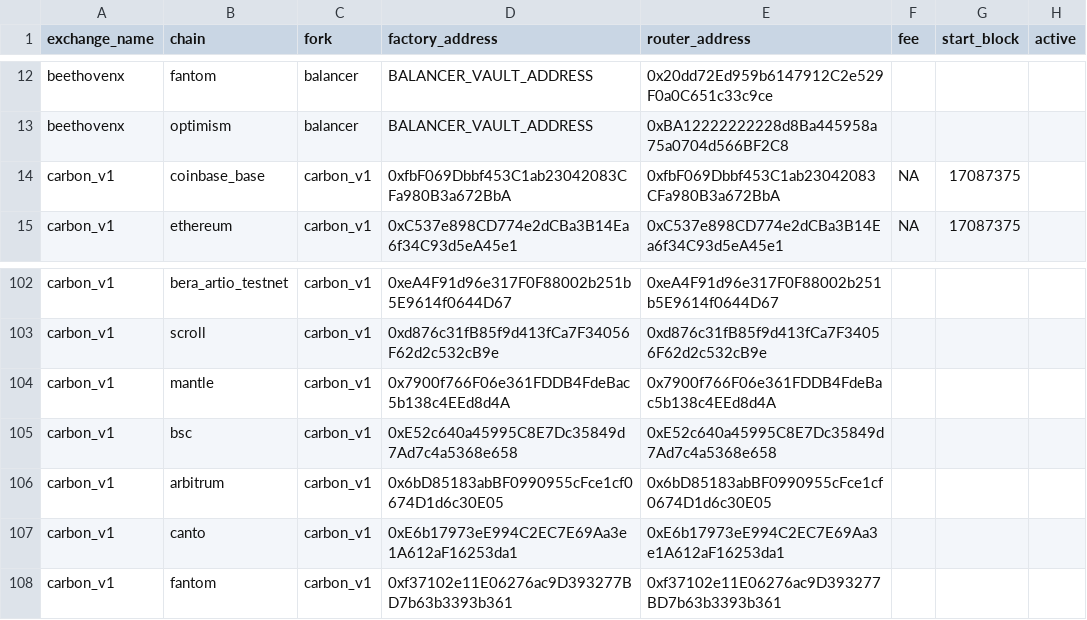
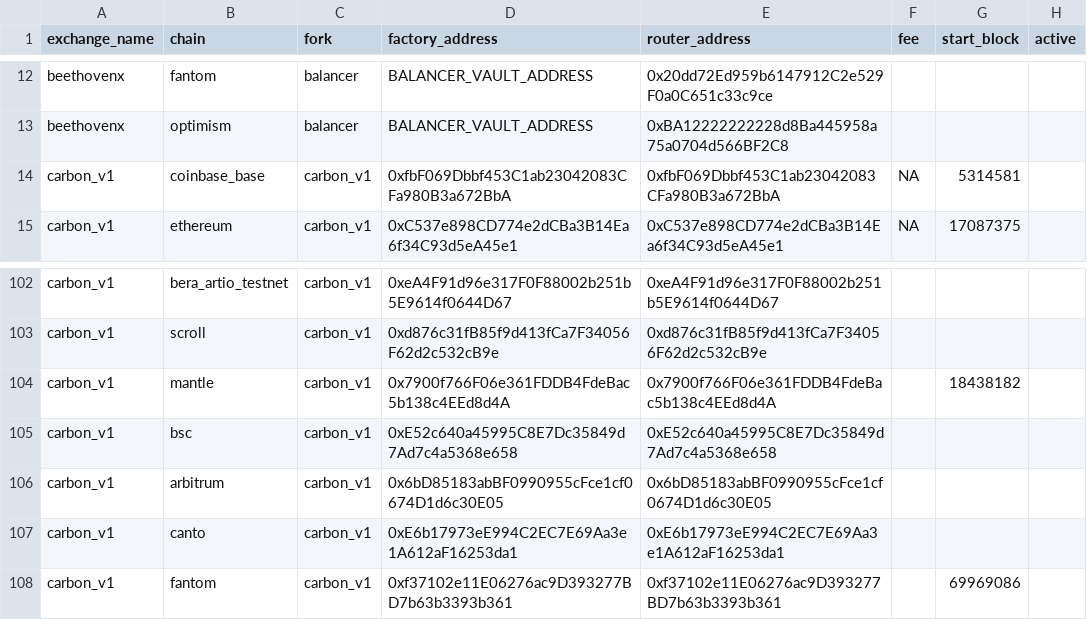
Before and after one commit to bancorprotocol/fastlane-bot, a CSV file: fastlane_bot/data/multichain_addresses.csv, drawn as a sheet; only a part is shown, gaps mark what is left out.

Commit message:
improving functionality across multiple test types and blockchains

```diff
--- a/fastlane_bot/data/multichain_addresses.csv
+++ b/fastlane_bot/data/multichain_addresses.csv
@@ -13,3 +13,3 @@ beethovenx,fantom,balancer,BALANCER_VAULT_ADDRESS,0x20dd72Ed959b6147912C2e529F0a
 beethovenx,optimism,balancer,BALANCER_VAULT_ADDRESS,0xBA12222222228d8Ba445958a75a0704d566BF2C8,,,
-carbon_v1,coinbase_base,carbon_v1,0xfbF069Dbbf453C1ab23042083CFa980B3a672BbA,0xfbF069Dbbf453C1ab23042083CFa980B3a672BbA,NA,17087375,
+carbon_v1,coinbase_base,carbon_v1,0xfbF069Dbbf453C1ab23042083CFa980B3a672BbA,0xfbF069Dbbf453C1ab23042083CFa980B3a672BbA,NA,5314581,
 carbon_v1,ethereum,carbon_v1,0xC537e898CD774e2dCBa3B14Ea6f34C93d5eA45e1,0xC537e898CD774e2dCBa3B14Ea6f34C93d5eA45e1,NA,17087375,
@@ -103,3 +103,3 @@ carbon_v1,bera_artio_testnet,carbon_v1,0xeA4F91d96e317F0F88002b251b5E9614f0644D6
 carbon_v1,scroll,carbon_v1,0xd876c31fB85f9d413fCa7F34056F62d2c532cB9e,0xd876c31fB85f9d413fCa7F34056F62d2c532cB9e,,,
-carbon_v1,mantle,carbon_v1,0x7900f766F06e361FDDB4FdeBac5b138c4EEd8d4A,0x7900f766F06e361FDDB4FdeBac5b138c4EEd8d4A,,,
+carbon_v1,mantle,carbon_v1,0x7900f766F06e361FDDB4FdeBac5b138c4EEd8d4A,0x7900f766F06e361FDDB4FdeBac5b138c4EEd8d4A,,18438182,
 carbon_v1,bsc,carbon_v1,0xE52c640a45995C8E7Dc35849d7Ad7c4a5368e658,0xE52c640a45995C8E7Dc35849d7Ad7c4a5368e658,,,
@@ -107,2 +107,2 @@ carbon_v1,arbitrum,carbon_v1,0x6bD85183abBF0990955cFce1cf0674D1d6c30E05,0x6bD851
 carbon_v1,canto,carbon_v1,0xE6b17973eE994C2EC7E69Aa3e1A612aF16253da1,0xE6b17973eE994C2EC7E69Aa3e1A612aF16253da1,,,
-carbon_v1,fantom,carbon_v1,0xf37102e11E06276ac9D393277BD7b63b3393b361,0xf37102e11E06276ac9D393277BD7b63b3393b361,,,
+carbon_v1,fantom,carbon_v1,0xf37102e11E06276ac9D393277BD7b63b3393b361,0xf37102e11E06276ac9D393277BD7b63b3393b361,,69969086,
```
Also changed, not shown: 8 other files.
